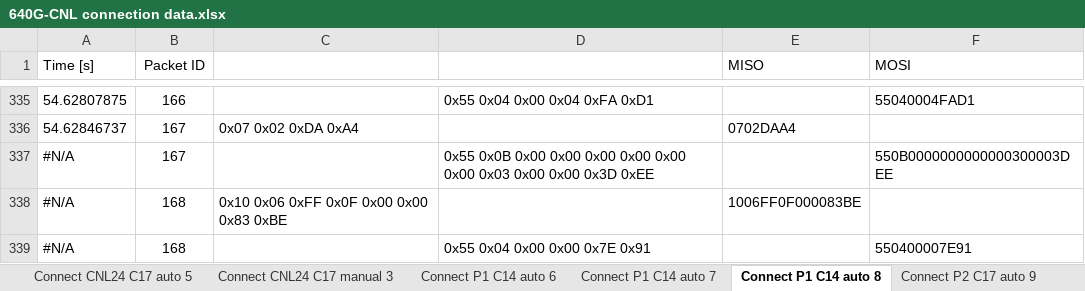
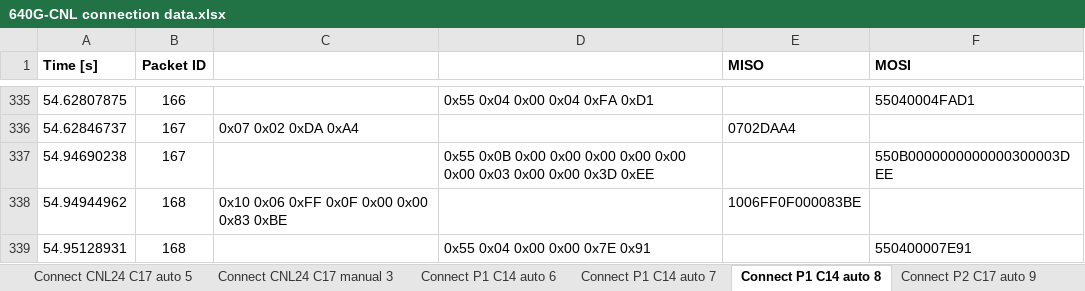
Before and after one commit to LilDucky/Medtronic-6xx, an Excel workbook: Analysis/640G-CNL connection data.xlsx, sheet Connect P1 C14 auto 8, drawn as a sheet; only a part is shown, gaps mark what is left out; values as stored, in another font and other column widths than the file's, no borders; the diff names each change by its address in the sheet, - before the commit and + after, or states it on an @@ line.

```diff
--- a/Analysis/640G-CNL connection data.xlsx (sheet Connect P1 C14 auto 8)
+++ b/Analysis/640G-CNL connection data.xlsx (sheet Connect P1 C14 auto 8)
-A1:B1 bold: off
+A1:B1 bold: on
-E1:F1 bold: off
+E1:F1 bold: on
-A337 (Time [s]): #N/A
+A337 (Time [s]): 54.94690238
-A338 (Time [s]): #N/A
+A338 (Time [s]): 54.94944962
-A339 (Time [s]): #N/A
+A339 (Time [s]): 54.95128931
```
Also changed, not shown: sheet Connect CNL24 C17 auto 5, sheet Connect CNL24 C17 auto 1, sheet ReadMe, sheet Prototype - insert Time and Packet ID, sheet Connect P2 C17 auto 9, sheet Connect P1 C14 auto 7, 4 more sheets, formulas that keep their value, 1 other file.
